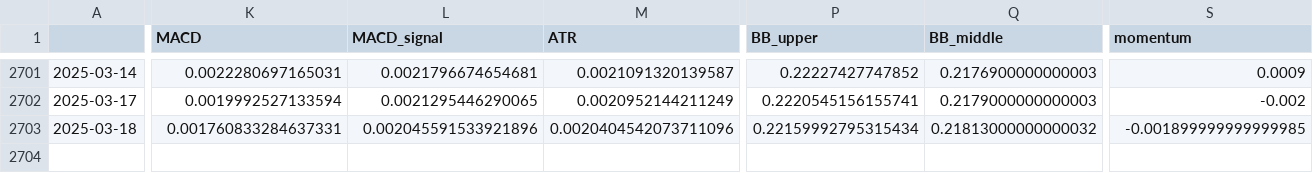
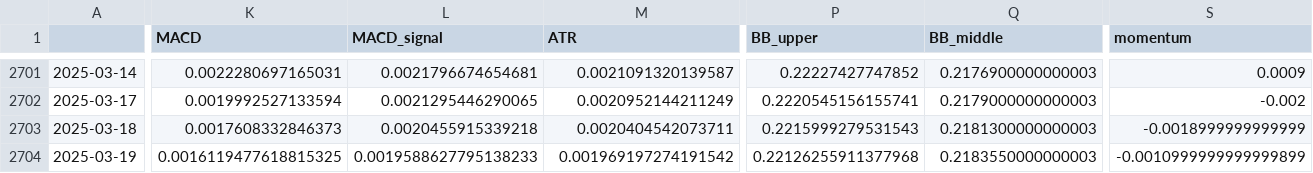
Before and after one commit to htseng2/TradeNotifier, a CSV file: Alpha_Vantage_Data/JPY_TWD.csv, drawn as a sheet; only a part is shown, gaps mark what is left out; rows hold the shown columns only; the diff covers the shown part only; the diff names each change by its address in the sheet, - before the commit and + after, or states it on an @@ line.

```diff
--- a/Alpha_Vantage_Data/JPY_TWD.csv
+++ b/Alpha_Vantage_Data/JPY_TWD.csv
-K2703 (MACD): 0.001760833284637331
+K2703 (MACD): 0.0017608332846373
-L2703 (MACD_signal): 0.002045591533921896
+L2703 (MACD_signal): 0.0020455915339218
-M2703 (ATR): 0.0020404542073711096
+M2703 (ATR): 0.0020404542073711
-P2703 (BB_upper): 0.22159992795315434
+P2703 (BB_upper): 0.2215999279531543
-Q2703 (BB_middle): 0.21813000000000032
+Q2703 (BB_middle): 0.2181300000000003
-S2703 (momentum): -0.001899999999999985
+S2703 (momentum): -0.0018999999999999
+row 2704: 2025-03-19 | 0.0016119477618815325 | 0.0019588627795138233 | 0.001969197274191542 | 0.22126255911377968 | 0.2183550000000003 | -0.0010999999999999899
```
Also changed, not shown: 6 edited cells elsewhere in this file, Alpha_Vantage_Data/AUD_TWD.csv, Alpha_Vantage_Data/CHF_TWD.csv, 4 other files.
